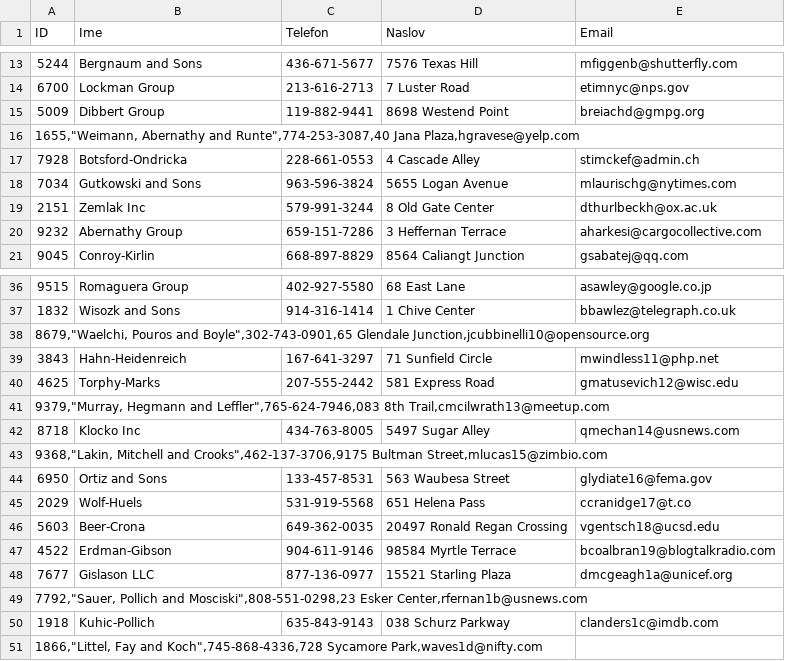
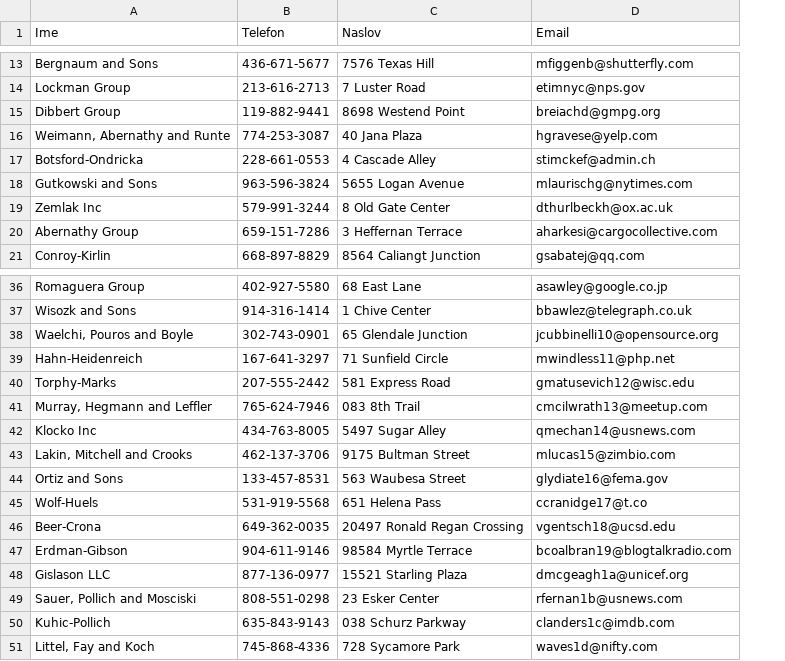
Before and after one commit to KatjaMat/Evidenca_avtomobilov, a CSV file: Podatki/podjetje.csv, drawn as a sheet; only a part is shown, gaps mark what is left out; removed rows and columns are numbered as before the commit, all else as after; the diff covers the shown part only; the diff names each change by its address in the sheet, - before the commit and + after, or states it on an @@ line.

```diff
--- a/Podatki/podjetje.csv
+++ b/Podatki/podjetje.csv
-column A (ID), rows 13-21: 5244 | 6700 | 5009 | 1655,"Weimann, Abernathy and Runte",774-253-3087,40 Jana Plaza,hgravese@yelp.com | 7928 | 7034 | 2151 | 9232 | 9045; rows 36-51: 9515 | 1832 | 8679,"Waelchi, Pouros and Boyle",302-743-0901,65 Glendale Junction,jcubbinelli10@opensource.org | 3843 | 4625 | 9379,"Murray, Hegmann and Leffler",765-624-7946,083 8th Trail,cmcilwrath13@meetup.com | 8718 | 9368,"Lakin, Mitchell and Crooks",462-137-3706,9175 Bultman Street,mlucas15@zimbio.com | 6950 | 2029 | 5603 | 4522 | 7677 | 7792,"Sauer, Pollich and Mosciski",808-551-0298,23 Esker Center,rfernan1b@usnews.com | 1918 | 1866,"Littel, Fay and Koch",745-868-4336,728 Sycamore Park,waves1d@nifty.com
-A16 (Ime): (empty)
+A16 (Ime): Weimann, Abernathy and Runte
-B16 (Telefon): (empty)
+B16 (Telefon): 774-253-3087
-C16 (Naslov): (empty)
+C16 (Naslov): 40 Jana Plaza
-D16 (Email): (empty)
+D16 (Email): hgravese@yelp.com
-A38 (Ime): (empty)
+A38 (Ime): Waelchi, Pouros and Boyle
-B38 (Telefon): (empty)
+B38 (Telefon): 302-743-0901
-C38 (Naslov): (empty)
+C38 (Naslov): 65 Glendale Junction
-D38 (Email): (empty)
+D38 (Email): jcubbinelli10@opensource.org
-A41 (Ime): (empty)
+A41 (Ime): Murray, Hegmann and Leffler
-B41 (Telefon): (empty)
+B41 (Telefon): 765-624-7946
-C41 (Naslov): (empty)
+C41 (Naslov): 083 8th Trail
-D41 (Email): (empty)
+D41 (Email): cmcilwrath13@meetup.com
-A43 (Ime): (empty)
+A43 (Ime): Lakin, Mitchell and Crooks
-B43 (Telefon): (empty)
+B43 (Telefon): 462-137-3706
-C43 (Naslov): (empty)
+C43 (Naslov): 9175 Bultman Street
-D43 (Email): (empty)
+D43 (Email): mlucas15@zimbio.com
-A49 (Ime): (empty)
+A49 (Ime): Sauer, Pollich and Mosciski
-B49 (Telefon): (empty)
+B49 (Telefon): 808-551-0298
-C49 (Naslov): (empty)
+C49 (Naslov): 23 Esker Center
-D49 (Email): (empty)
+D49 (Email): rfernan1b@usnews.com
-A51 (Ime): (empty)
+A51 (Ime): Littel, Fay and Koch
-B51 (Telefon): (empty)
+B51 (Telefon): 745-868-4336
-C51 (Naslov): (empty)
+C51 (Naslov): 728 Sycamore Park
-D51 (Email): (empty)
+D51 (Email): waves1d@nifty.com
```
Also changed, not shown: 60 edited cells elsewhere in this file, Podatki/model.csv, Podatki/oseba.csv, 3 other files.
